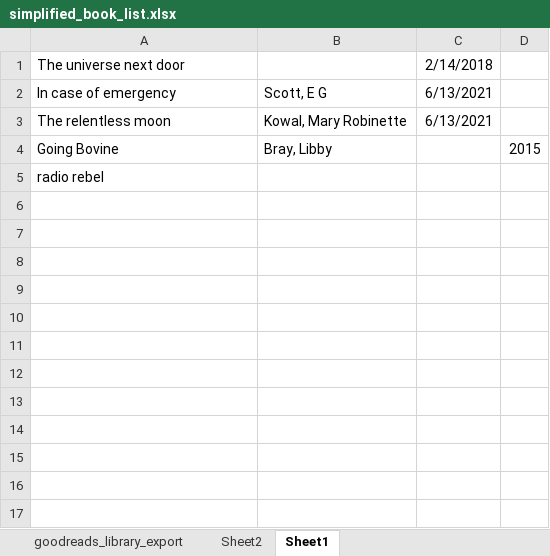
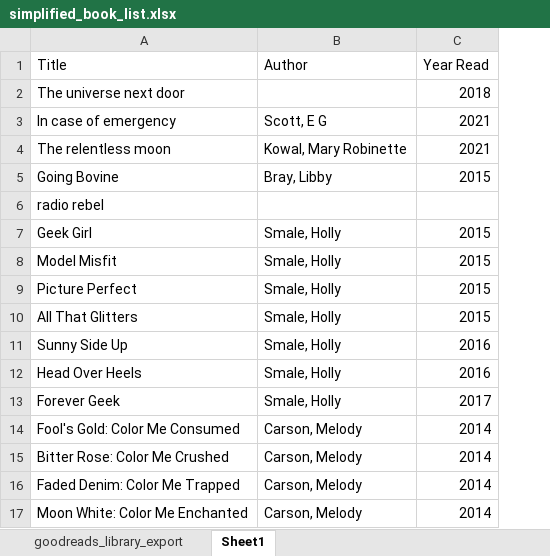
Before and after one commit to awesomecosmos/Aayushi-World-of-Books, an Excel workbook: data/simplified_book_list.xlsx, sheet Sheet1, drawn as a sheet; values as stored, in another font and other column widths than the file's, no borders; removed rows and columns are numbered as before the commit, all else as after; the diff names each change by its address in the sheet, - before the commit and + after, or states it on an @@ line.

```diff
--- a/data/simplified_book_list.xlsx (sheet Sheet1)
+++ b/data/simplified_book_list.xlsx (sheet Sheet1)
-sheet tab: Sheet2
-column C, rows 1-3: 2/14/2018 | 6/13/2021 | 6/13/2021
-column D, row 4: 2015
+column C, rows 2-5: 2018 | 2021 | 2021 | 2015
+row 1: Title | Author | Year Read
+row 7: Geek Girl | Smale, Holly | 2015
+row 8: Model Misfit | Smale, Holly | 2015
+row 9: Picture Perfect | Smale, Holly | 2015
+row 10: All That Glitters | Smale, Holly | 2015
+row 11: Sunny Side Up | Smale, Holly | 2016
+row 12: Head Over Heels | Smale, Holly | 2016
+row 13: Forever Geek | Smale, Holly | 2017
+row 14: Fool's Gold: Color Me Consumed | Carson, Melody | 2014
+row 15: Bitter Rose: Color Me Crushed | Carson, Melody | 2014
+row 16: Faded Denim: Color Me Trapped | Carson, Melody | 2014
+row 17: Moon White: Color Me Enchanted | Carson, Melody | 2014
```
Also changed, not shown: sheet goodreads_library_export, 5 other files.
